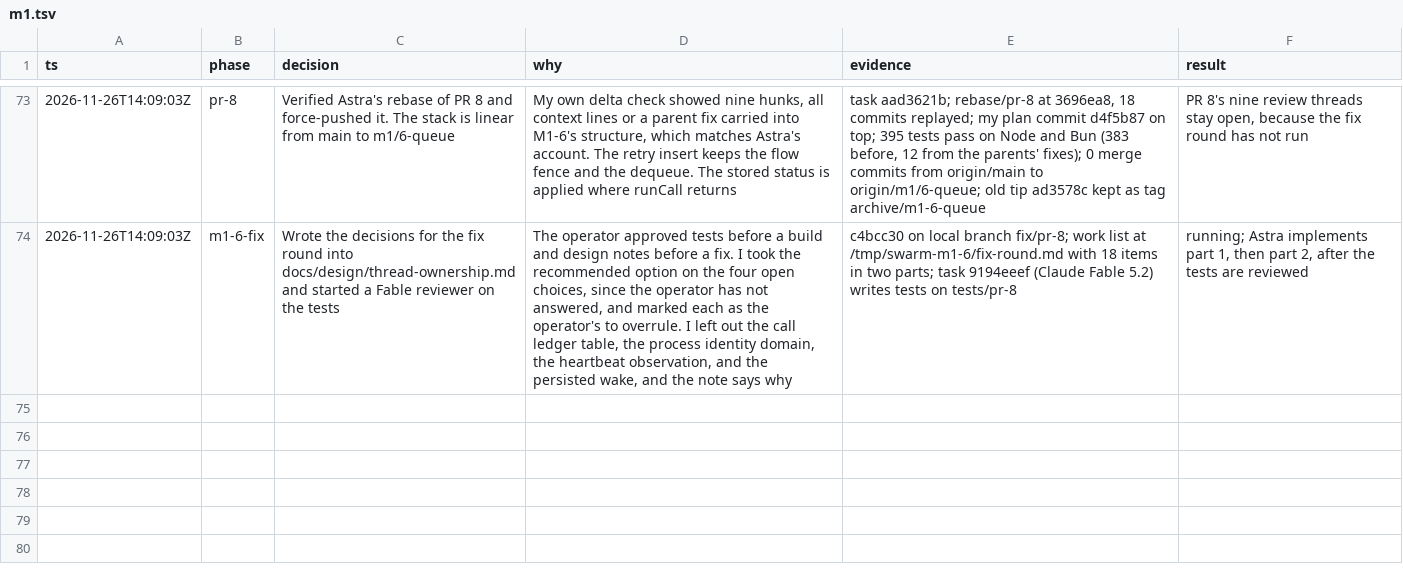
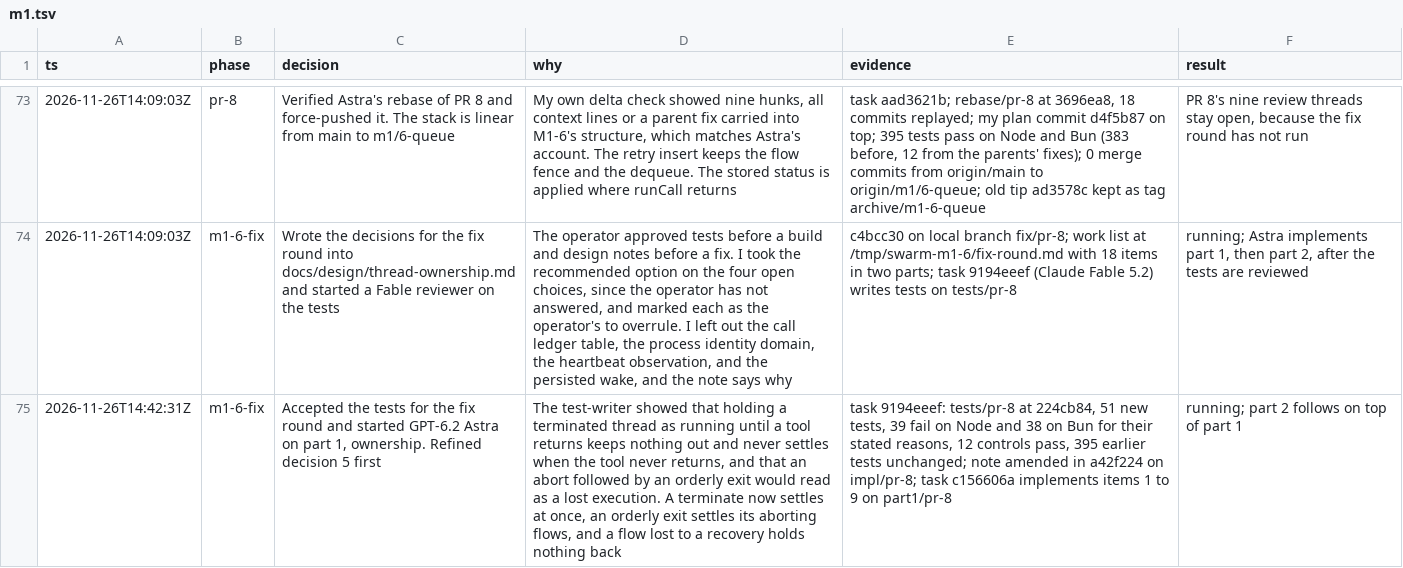
Before and after one commit to zacharytamas/spindle-runtime, a TSV file: docs/plans/trail/m1.tsv, drawn as a sheet; only a part is shown, gaps mark what is left out; the diff names each change by its address in the sheet, - before the commit and + after, or states it on an @@ line.

Commit message:
Log the fix round's tests and the start of part 1

```diff
--- a/docs/plans/trail/m1.tsv
+++ b/docs/plans/trail/m1.tsv
+row 75: 2026-11-26T14:42:31Z | m1-6-fix | Accepted the tests for the fix round and started GPT-6.2 Astra on part 1, ownership. Refined decision 5 first | The test-writer showed that holding a terminated thread as running until a tool returns keeps nothing out and never settles when the tool never returns, and that an abort followed by an orderly exit would read as a lost execution. A terminate now settles at once, an orderly exit settles its aborting flows, and a flow lost to a recovery holds nothing back | task 9194eeef: tests/pr-8 at 224cb84, 51 new tests, 39 fail on Node and 38 on Bun for their stated reasons, 12 controls pass, 395 earlier tests unchanged; note amended in a42f224 on impl/pr-8; task c156606a implements items 1 to 9 on part1/pr-8 | running; part 2 follows on top of part 1
```
